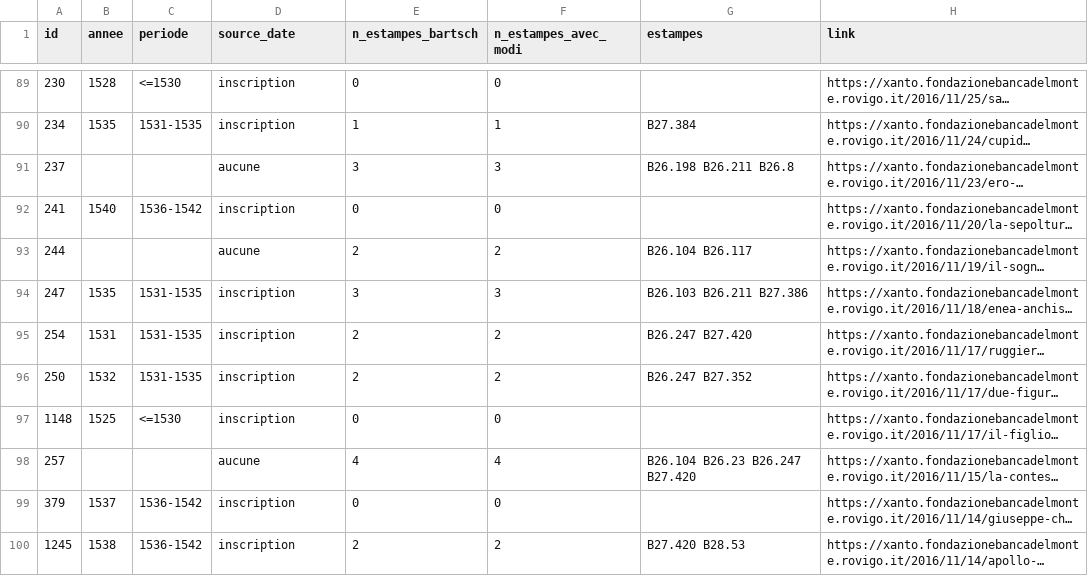
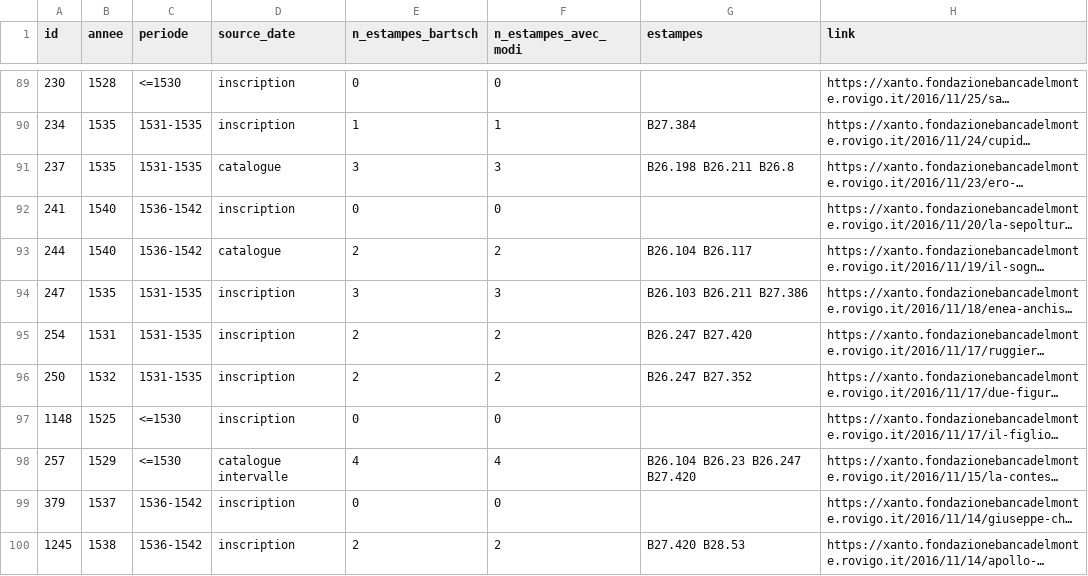
Before and after one commit to maribakulj/xanto, a CSV file: analyses/t-sources-par-piece/sources_par_piece.csv, drawn as a sheet; only a part is shown, gaps mark what is left out; long unchanged cells end in …; the diff covers the shown part only; the diff names each change by its address in the sheet, - before the commit and + after, or states it on an @@ line.

```diff
--- a/analyses/t-sources-par-piece/sources_par_piece.csv
+++ b/analyses/t-sources-par-piece/sources_par_piece.csv
-B91 (annee): (empty)
+B91 (annee): 1535
-C91 (periode): (empty)
+C91 (periode): 1531-1535
-D91 (source_date): aucune
+D91 (source_date): catalogue
-B93 (annee): (empty)
+B93 (annee): 1540
-C93 (periode): (empty)
+C93 (periode): 1536-1542
-D93 (source_date): aucune
+D93 (source_date): catalogue
-B98 (annee): (empty)
+B98 (annee): 1529
-C98 (periode): (empty)
+C98 (periode): <=1530
-D98 (source_date): aucune
+D98 (source_date): catalogue intervalle
```
Also changed, not shown: 29 edited cells elsewhere in this file, analyses/t-dates/dates_par_piece.csv, analyses/t-inversion/inversion_par_reference.csv, 32 other files.
